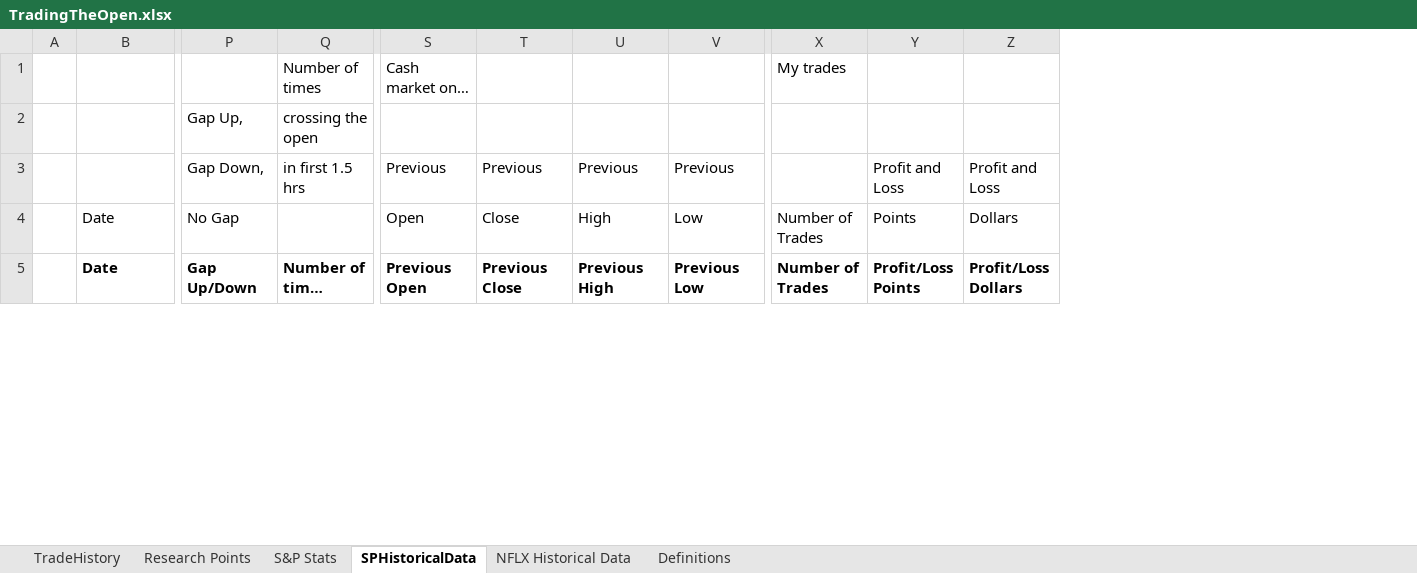
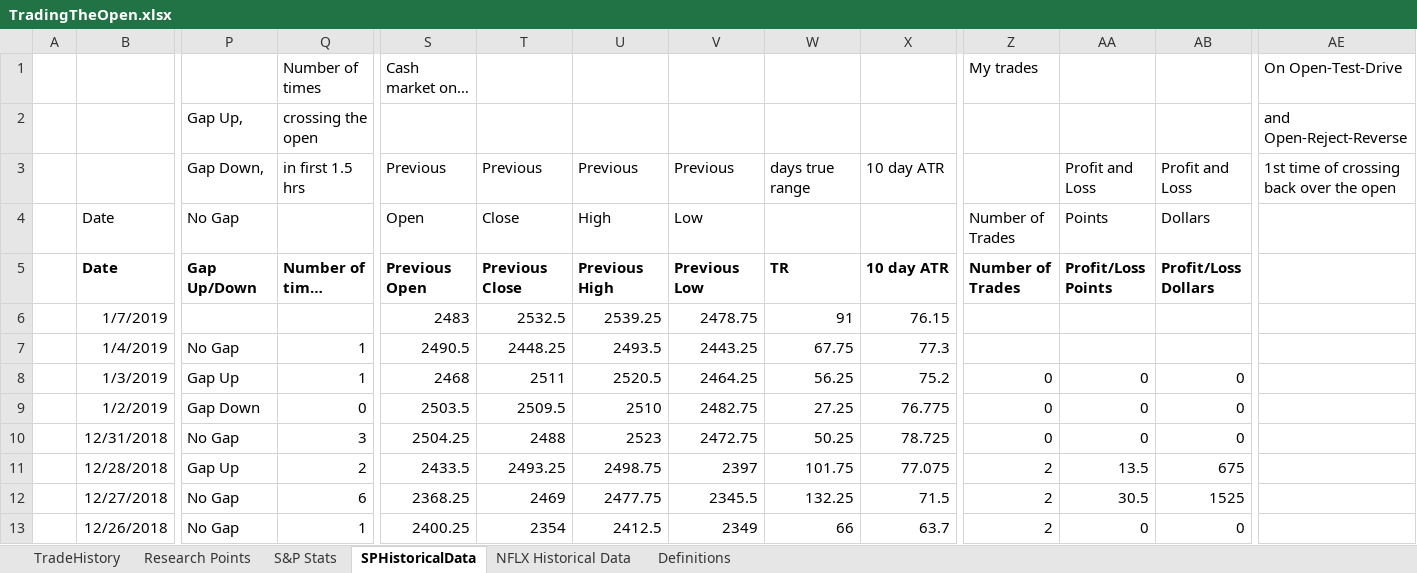
Before and after one commit to marlowequart/open, an Excel workbook: TradingTheOpen.xlsx, sheet SPHistoricalData, drawn as a sheet; only a part is shown, gaps mark what is left out; long unchanged cells end in …; values as stored, in another font and other column widths than the file's, no borders; rows hold the shown columns only; the diff covers the shown part only; the diff names each change by its address in the sheet, - before the commit and + after, or states it on an @@ line.

```diff
--- a/TradingTheOpen.xlsx (sheet SPHistoricalData)
+++ b/TradingTheOpen.xlsx (sheet SPHistoricalData)
+column W, rows 3-5: days true range |  | TR
+column X, rows 3-5: 10 day ATR |  | 10 day ATR
+column AE, rows 1-3: On Open-Test-Drive | and Open-Reject-Reverse | 1st time of crossing back over the open
+row 6:  | 1/7/2019 |  |  | 2483 | 2532.5 | 2539.25 | 2478.75 | 91 | 76.15
+row 7:  | 1/4/2019 | No Gap | 1 | 2490.5 | 2448.25 | 2493.5 | 2443.25 | 67.75 | 77.3
+row 8:  | 1/3/2019 | Gap Up | 1 | 2468 | 2511 | 2520.5 | 2464.25 | 56.25 | 75.2 | 0 | 0 | 0
+row 9:  | 1/2/2019 | Gap Down | 0 | 2503.5 | 2509.5 | 2510 | 2482.75 | 27.25 | 76.775 | 0 | 0 | 0
+row 10:  | 12/31/2018 | No Gap | 3 | 2504.25 | 2488 | 2523 | 2472.75 | 50.25 | 78.725 | 0 | 0 | 0
+row 11:  | 12/28/2018 | Gap Up | 2 | 2433.5 | 2493.25 | 2498.75 | 2397 | 101.75 | 77.075 | 2 | 13.5 | 675
+row 12:  | 12/27/2018 | No Gap | 6 | 2368.25 | 2469 | 2477.75 | 2345.5 | 132.25 | 71.5 | 2 | 30.5 | 1525
+row 13:  | 12/26/2018 | No Gap | 1 | 2400.25 | 2354 | 2412.5 | 2349 | 66 | 63.7 | 2 | 0 | 0
```
Also changed, not shown: 6 added rows and 3 edited cells elsewhere in this sheet, sheet Definitions, sheet S&P Stats, 1 other file.
